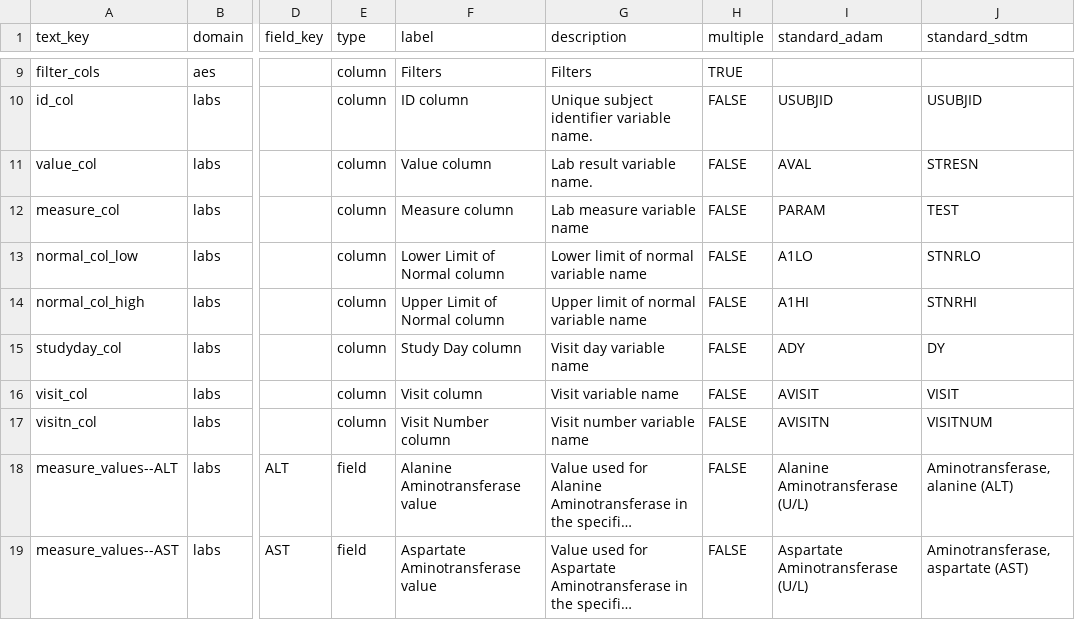
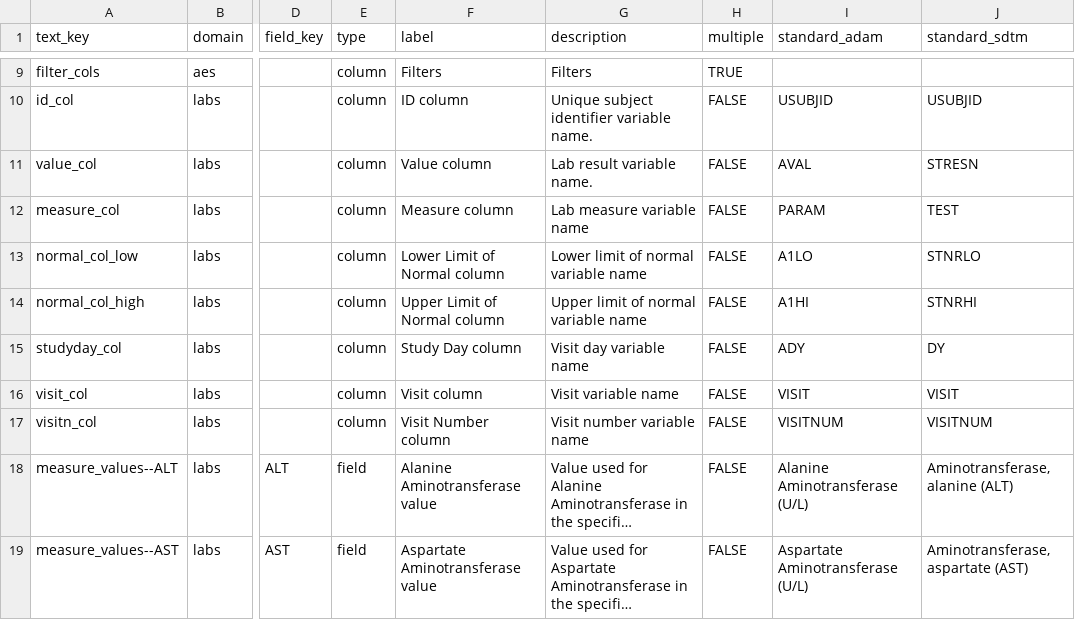
Before and after one commit to SafetyGraphics/safetyGraphics, a CSV file: data-raw/meta.csv, drawn as a sheet; only a part is shown, gaps mark what is left out; long unchanged cells end in …; the diff names each change by its address in the sheet, - before the commit and + after, or states it on an @@ line.

```diff
--- a/data-raw/meta.csv
+++ b/data-raw/meta.csv
-I16 (standard_adam): AVISIT
+I16 (standard_adam): VISIT
-I17 (standard_adam): AVISITN
+I17 (standard_adam): VISITNUM
```
Also changed, not shown: 19 other files.
